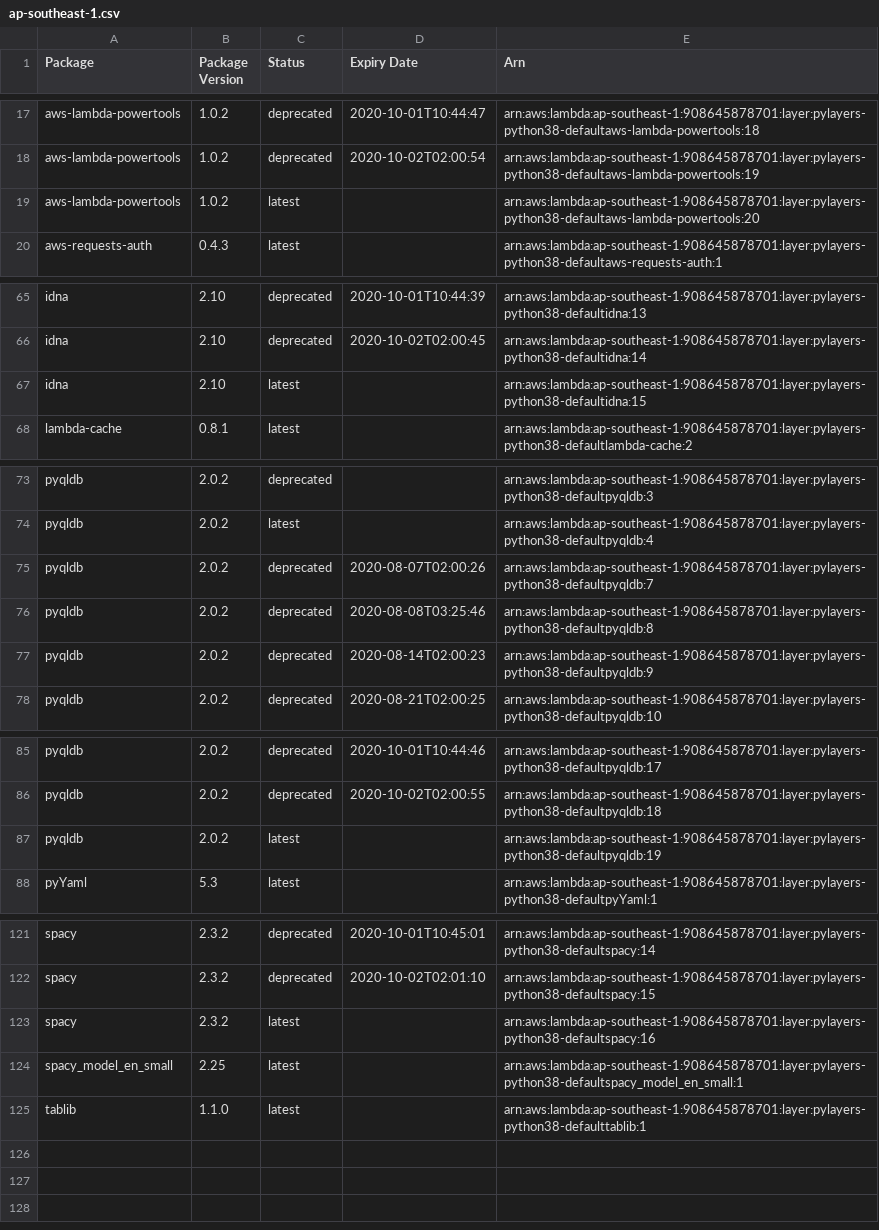
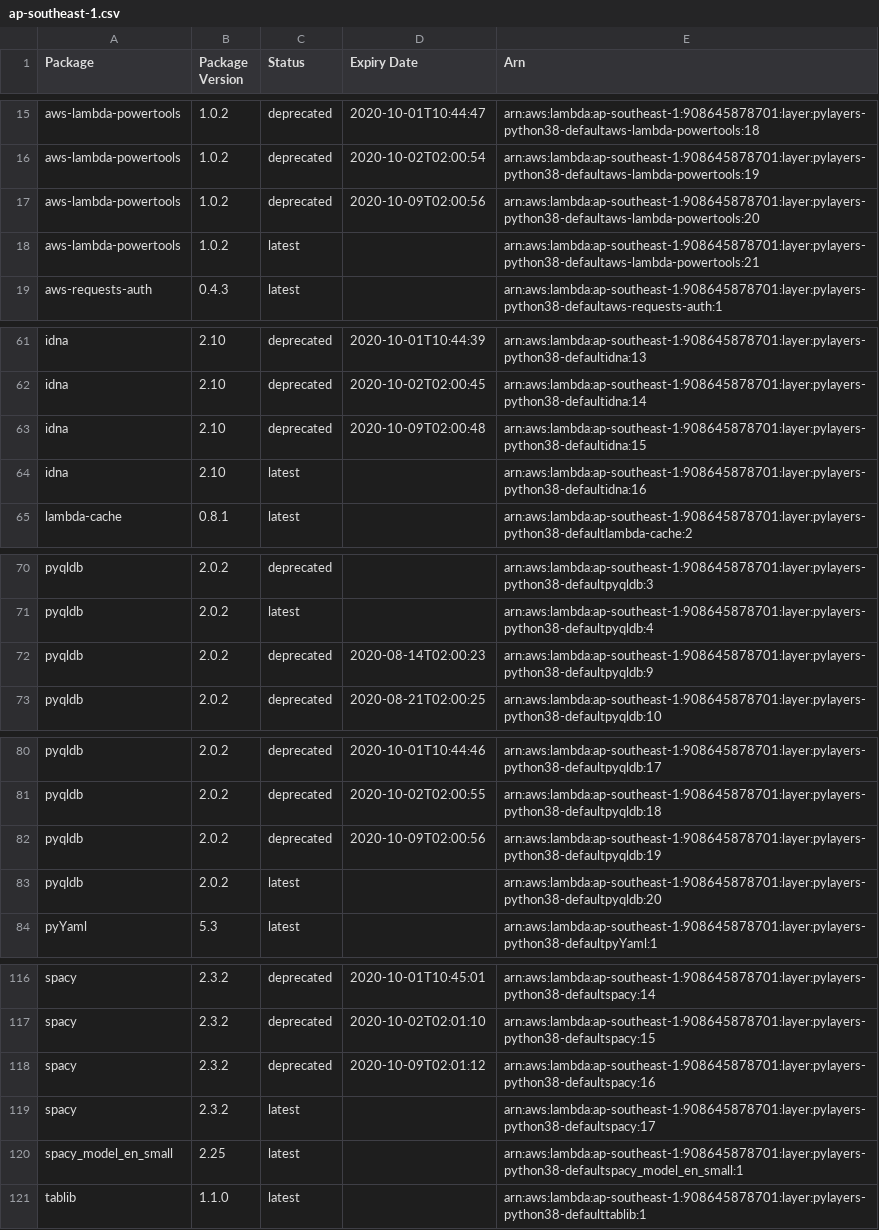
Before and after one commit to keithrozario/KLayers-default, a CSV file: deployments/python3.8/arns/ap-southeast-1.csv, drawn as a sheet; only a part is shown, gaps mark what is left out; the diff covers the shown part only.

```diff
--- a/deployments/python3.8/arns/ap-southeast-1.csv
+++ b/deployments/python3.8/arns/ap-southeast-1.csv
@@ -18,3 +16,4 @@ aws-lambda-powertools,1.0.2,deprecated,2020-10-01T10:44:47,arn:aws:lambda:ap-sou
 aws-lambda-powertools,1.0.2,deprecated,2020-10-02T02:00:54,arn:aws:lambda:ap-southeast-1:908645878701:layer:pylayers-python38-defaultaws-lambda-powertools:19
-aws-lambda-powertools,1.0.2,latest,,arn:aws:lambda:ap-southeast-1:908645878701:layer:pylayers-python38-defaultaws-lambda-powertools:20
+aws-lambda-powertools,1.0.2,deprecated,2020-10-09T02:00:56,arn:aws:lambda:ap-southeast-1:908645878701:layer:pylayers-python38-defaultaws-lambda-powertools:20
+aws-lambda-powertools,1.0.2,latest,,arn:aws:lambda:ap-southeast-1:908645878701:layer:pylayers-python38-defaultaws-lambda-powertools:21
 aws-requests-auth,0.4.3,latest,,arn:aws:lambda:ap-southeast-1:908645878701:layer:pylayers-python38-defaultaws-requests-auth:1
@@ -66,3 +62,4 @@ idna,2.10,deprecated,2020-10-01T10:44:39,arn:aws:lambda:ap-southeast-1:908645878
 idna,2.10,deprecated,2020-10-02T02:00:45,arn:aws:lambda:ap-southeast-1:908645878701:layer:pylayers-python38-defaultidna:14
-idna,2.10,latest,,arn:aws:lambda:ap-southeast-1:908645878701:layer:pylayers-python38-defaultidna:15
+idna,2.10,deprecated,2020-10-09T02:00:48,arn:aws:lambda:ap-southeast-1:908645878701:layer:pylayers-python38-defaultidna:15
+idna,2.10,latest,,arn:aws:lambda:ap-southeast-1:908645878701:layer:pylayers-python38-defaultidna:16
 lambda-cache,0.8.1,latest,,arn:aws:lambda:ap-southeast-1:908645878701:layer:pylayers-python38-defaultlambda-cache:2
@@ -74,4 +71,2 @@ pyqldb,2.0.2,deprecated,,arn:aws:lambda:ap-southeast-1:908645878701:layer:pylaye
 pyqldb,2.0.2,latest,,arn:aws:lambda:ap-southeast-1:908645878701:layer:pylayers-python38-defaultpyqldb:4
-pyqldb,2.0.2,deprecated,2020-08-07T02:00:26,arn:aws:lambda:ap-southeast-1:908645878701:layer:pylayers-python38-defaultpyqldb:7
-pyqldb,2.0.2,deprecated,2020-08-08T03:25:46,arn:aws:lambda:ap-southeast-1:908645878701:layer:pylayers-python38-defaultpyqldb:8
 pyqldb,2.0.2,deprecated,2020-08-14T02:00:23,arn:aws:lambda:ap-southeast-1:908645878701:layer:pylayers-python38-defaultpyqldb:9
@@ -86,3 +81,4 @@ pyqldb,2.0.2,deprecated,2020-10-01T10:44:46,arn:aws:lambda:ap-southeast-1:908645
 pyqldb,2.0.2,deprecated,2020-10-02T02:00:55,arn:aws:lambda:ap-southeast-1:908645878701:layer:pylayers-python38-defaultpyqldb:18
-pyqldb,2.0.2,latest,,arn:aws:lambda:ap-southeast-1:908645878701:layer:pylayers-python38-defaultpyqldb:19
+pyqldb,2.0.2,deprecated,2020-10-09T02:00:56,arn:aws:lambda:ap-southeast-1:908645878701:layer:pylayers-python38-defaultpyqldb:19
+pyqldb,2.0.2,latest,,arn:aws:lambda:ap-southeast-1:908645878701:layer:pylayers-python38-defaultpyqldb:20
 pyYaml,5.3,latest,,arn:aws:lambda:ap-southeast-1:908645878701:layer:pylayers-python38-defaultpyYaml:1
@@ -122,3 +117,4 @@ spacy,2.3.2,deprecated,2020-10-01T10:45:01,arn:aws:lambda:ap-southeast-1:9086458
 spacy,2.3.2,deprecated,2020-10-02T02:01:10,arn:aws:lambda:ap-southeast-1:908645878701:layer:pylayers-python38-defaultspacy:15
-spacy,2.3.2,latest,,arn:aws:lambda:ap-southeast-1:908645878701:layer:pylayers-python38-defaultspacy:16
+spacy,2.3.2,deprecated,2020-10-09T02:01:12,arn:aws:lambda:ap-southeast-1:908645878701:layer:pylayers-python38-defaultspacy:16
+spacy,2.3.2,latest,,arn:aws:lambda:ap-southeast-1:908645878701:layer:pylayers-python38-defaultspacy:17
 spacy_model_en_small,2.25,latest,,arn:aws:lambda:ap-southeast-1:908645878701:layer:pylayers-python38-defaultspacy_model_en_small:1
```
Also changed, not shown: 3 added rows, 9 removed rows and 3 edited cells elsewhere in this file, 4 other files.
